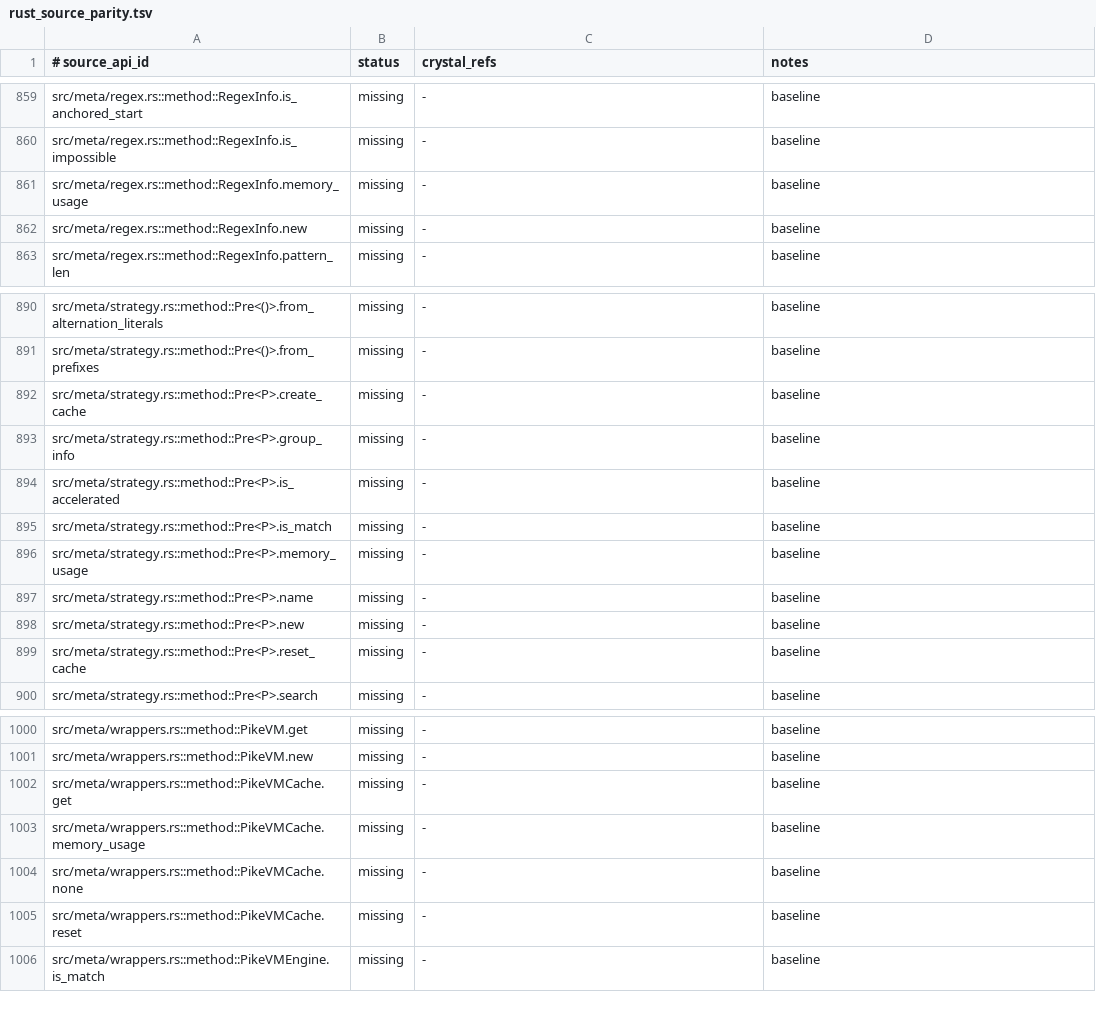
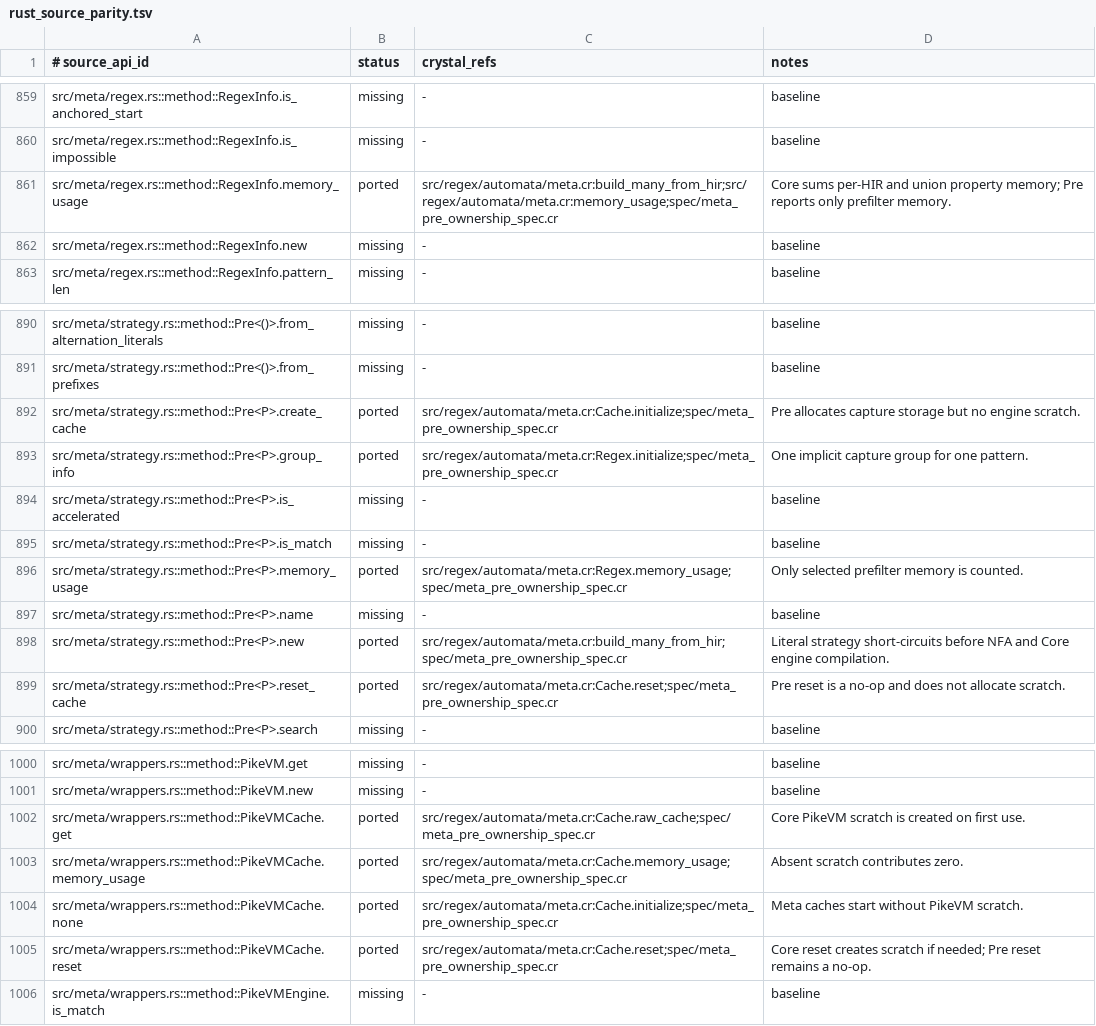
Before and after one commit to dsisnero/regex-automata, a TSV file: plans/inventory/rust_source_parity.tsv, drawn as a sheet; only a part is shown, gaps mark what is left out.

Commit message:
port: give Meta Pre Rust ownership and lazy cache semantics

```diff
--- a/plans/inventory/rust_source_parity.tsv
+++ b/plans/inventory/rust_source_parity.tsv
@@ -860,3 +860,3 @@ src/meta/regex.rs::method::RegexInfo.is_anchored_start	missing	-	baseline
 src/meta/regex.rs::method::RegexInfo.is_impossible	missing	-	baseline
-src/meta/regex.rs::method::RegexInfo.memory_usage	missing	-	baseline
+src/meta/regex.rs::method::RegexInfo.memory_usage	ported	src/regex/automata/meta.cr:build_many_from_hir;src/regex/automata/meta.cr:memory_usage;spec/meta_pre_ownership_spec.cr	Core sums per-HIR and union property memory; Pre reports only prefilter memory.
 src/meta/regex.rs::method::RegexInfo.new	missing	-	baseline
@@ -891,10 +891,10 @@ src/meta/strategy.rs::method::Pre<()>.from_alternation_literals	missing	-	baseli
 src/meta/strategy.rs::method::Pre<()>.from_prefixes	missing	-	baseline
-src/meta/strategy.rs::method::Pre<P>.create_cache	missing	-	baseline
-src/meta/strategy.rs::method::Pre<P>.group_info	missing	-	baseline
+src/meta/strategy.rs::method::Pre<P>.create_cache	ported	src/regex/automata/meta.cr:Cache.initialize;spec/meta_pre_ownership_spec.cr	Pre allocates capture storage but no engine scratch.
+src/meta/strategy.rs::method::Pre<P>.group_info	ported	src/regex/automata/meta.cr:Regex.initialize;spec/meta_pre_ownership_spec.cr	One implicit capture group for one pattern.
 src/meta/strategy.rs::method::Pre<P>.is_accelerated	missing	-	baseline
 src/meta/strategy.rs::method::Pre<P>.is_match	missing	-	baseline
-src/meta/strategy.rs::method::Pre<P>.memory_usage	missing	-	baseline
+src/meta/strategy.rs::method::Pre<P>.memory_usage	ported	src/regex/automata/meta.cr:Regex.memory_usage;spec/meta_pre_ownership_spec.cr	Only selected prefilter memory is counted.
 src/meta/strategy.rs::method::Pre<P>.name	missing	-	baseline
-src/meta/strategy.rs::method::Pre<P>.new	missing	-	baseline
-src/meta/strategy.rs::method::Pre<P>.reset_cache	missing	-	baseline
+src/meta/strategy.rs::method::Pre<P>.new	ported	src/regex/automata/meta.cr:build_many_from_hir;spec/meta_pre_ownership_spec.cr	Literal strategy short-circuits before NFA and Core engine compilation.
+src/meta/strategy.rs::method::Pre<P>.reset_cache	ported	src/regex/automata/meta.cr:Cache.reset;spec/meta_pre_ownership_spec.cr	Pre reset is a no-op and does not allocate scratch.
 src/meta/strategy.rs::method::Pre<P>.search	missing	-	baseline
@@ -1001,6 +1001,6 @@ src/meta/wrappers.rs::method::PikeVM.get	missing	-	baseline
 src/meta/wrappers.rs::method::PikeVM.new	missing	-	baseline
-src/meta/wrappers.rs::method::PikeVMCache.get	missing	-	baseline
-src/meta/wrappers.rs::method::PikeVMCache.memory_usage	missing	-	baseline
-src/meta/wrappers.rs::method::PikeVMCache.none	missing	-	baseline
-src/meta/wrappers.rs::method::PikeVMCache.reset	missing	-	baseline
+src/meta/wrappers.rs::method::PikeVMCache.get	ported	src/regex/automata/meta.cr:Cache.raw_cache;spec/meta_pre_ownership_spec.cr	Core PikeVM scratch is created on first use.
+src/meta/wrappers.rs::method::PikeVMCache.memory_usage	ported	src/regex/automata/meta.cr:Cache.memory_usage;spec/meta_pre_ownership_spec.cr	Absent scratch contributes zero.
+src/meta/wrappers.rs::method::PikeVMCache.none	ported	src/regex/automata/meta.cr:Cache.initialize;spec/meta_pre_ownership_spec.cr	Meta caches start without PikeVM scratch.
+src/meta/wrappers.rs::method::PikeVMCache.reset	ported	src/regex/automata/meta.cr:Cache.reset;spec/meta_pre_ownership_spec.cr	Core reset creates scratch if needed; Pre reset remains a no-op.
 src/meta/wrappers.rs::method::PikeVMEngine.is_match	missing	-	baseline
```
Also changed, not shown: 6 other files.
